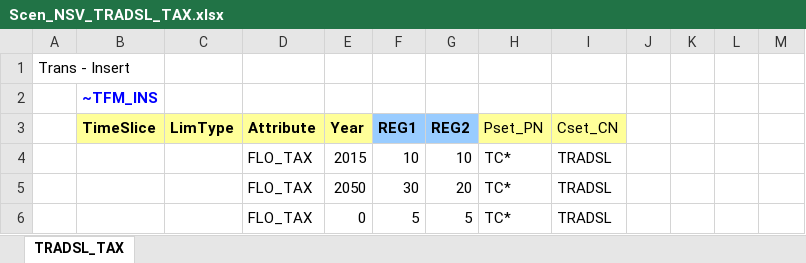
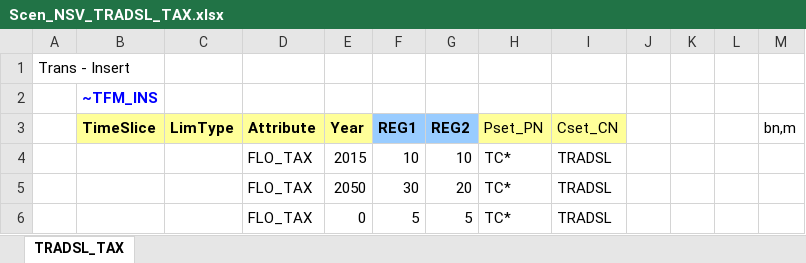
Before and after one commit to kanors-emr/Demo_S012_Vonline, an Excel workbook: SuppXLS/Scen_NSV_TRADSL_TAX.xlsx, sheet TRADSL_TAX, drawn as a sheet; values as stored, in another font and other column widths than the file's, no borders; charts and pictures not drawn; the diff names each change by its address in the sheet, - before the commit and + after, or states it on an @@ line.

Commit message:
test commit Soniya

```diff
--- a/SuppXLS/Scen_NSV_TRADSL_TAX.xlsx (sheet TRADSL_TAX)
+++ b/SuppXLS/Scen_NSV_TRADSL_TAX.xlsx (sheet TRADSL_TAX)
-M3: (empty)
+M3: bn,m
```
